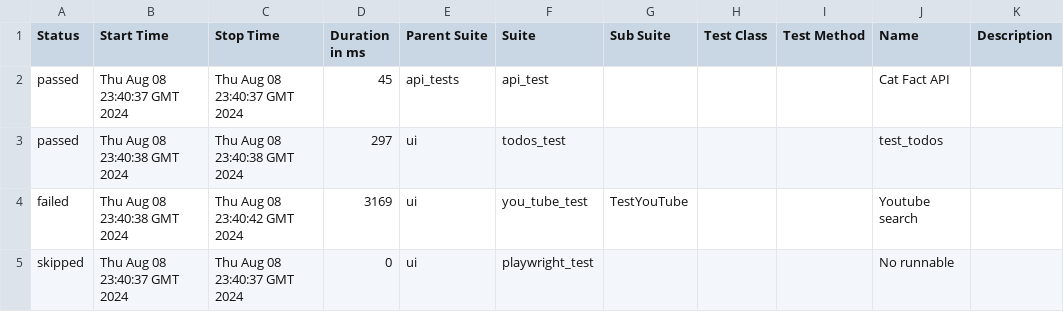
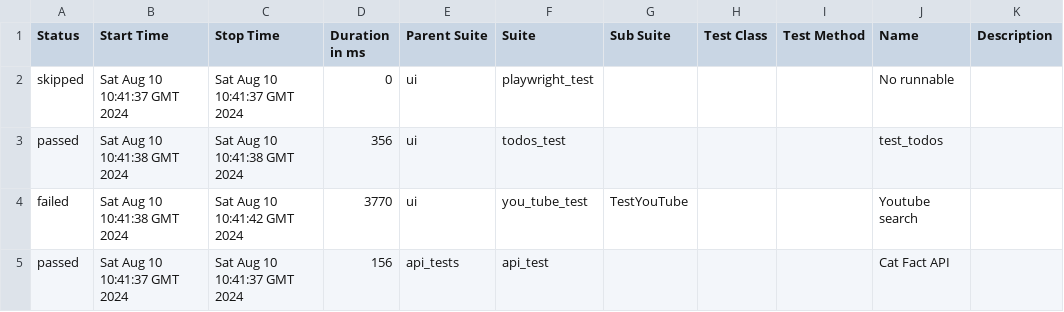
Before and after one commit to aceton41k/python-test-framework, a CSV file: 28/data/suites.csv, drawn as a sheet.

```diff
--- a/28/data/suites.csv
+++ b/28/data/suites.csv
@@ -1,5 +1,5 @@
 "Status","Start Time","Stop Time","Duration in ms","Parent Suite","Suite","Sub Suite","Test Class","Test Method","Name","Description"
-"passed","Thu Aug 08 23:40:37 GMT 2024","Thu Aug 08 23:40:37 GMT 2024","45","api_tests","api_test","","","","Cat Fact API",""
-"passed","Thu Aug 08 23:40:38 GMT 2024","Thu Aug 08 23:40:38 GMT 2024","297","ui","todos_test","","","","test_todos",""
-"failed","Thu Aug 08 23:40:38 GMT 2024","Thu Aug 08 23:40:42 GMT 2024","3169","ui","you_tube_test","TestYouTube","","","Youtube search",""
-"skipped","Thu Aug 08 23:40:37 GMT 2024","Thu Aug 08 23:40:37 GMT 2024","0","ui","playwright_test","","","","No runnable",""
+"skipped","Sat Aug 10 10:41:37 GMT 2024","Sat Aug 10 10:41:37 GMT 2024","0","ui","playwright_test","","","","No runnable",""
+"passed","Sat Aug 10 10:41:38 GMT 2024","Sat Aug 10 10:41:38 GMT 2024","356","ui","todos_test","","","","test_todos",""
+"failed","Sat Aug 10 10:41:38 GMT 2024","Sat Aug 10 10:41:42 GMT 2024","3770","ui","you_tube_test","TestYouTube","","","Youtube search",""
+"passed","Sat Aug 10 10:41:37 GMT 2024","Sat Aug 10 10:41:37 GMT 2024","156","api_tests","api_test","","","","Cat Fact API",""
```
Also changed, not shown: 31 other files.
